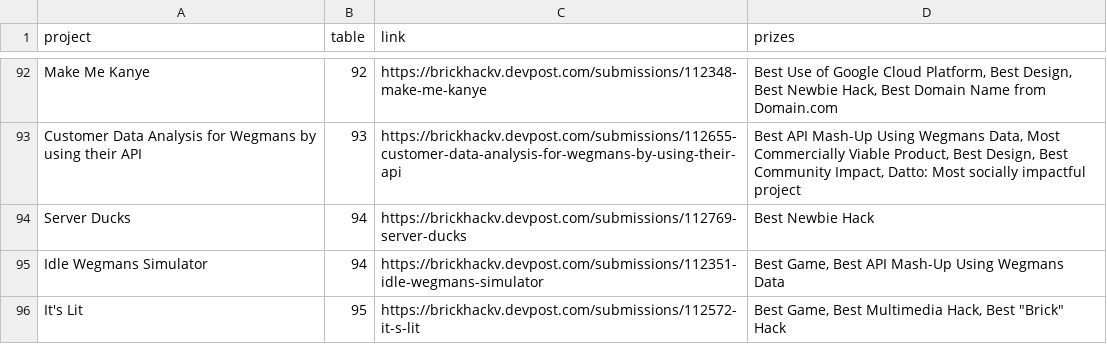
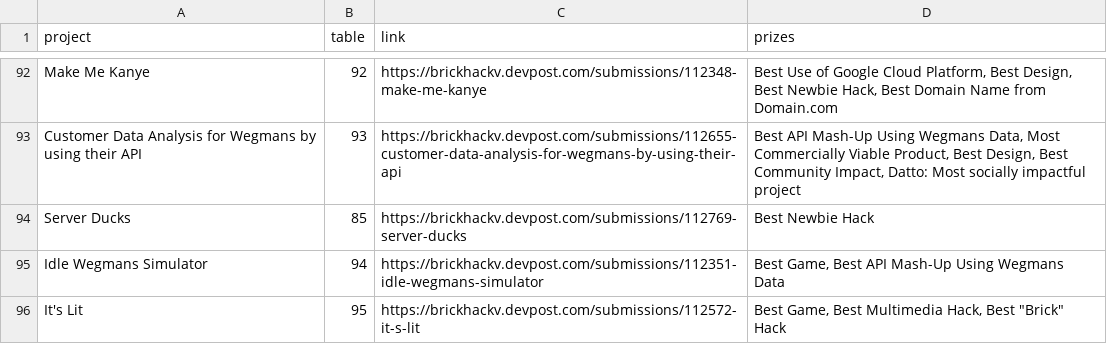
Before and after one commit to codeRIT/expo, a CSV file: data/data.csv, drawn as a sheet; only a part is shown, gaps mark what is left out.

Commit message:
94 -> 85

```diff
--- a/data/data.csv
+++ b/data/data.csv
@@ -93,3 +93,3 @@ Make Me Kanye,92,https://brickhackv.devpost.com/submissions/112348-make-me-kanye
 Customer Data Analysis for Wegmans by using their API,93,https://brickhackv.devpost.com/submissions/112655-customer-data-analysis-for-wegmans-by-using-their-api,"Best API Mash-Up Using Wegmans Data,  Most Commercially Viable Product, Best Design, Best Community Impact, Datto: Most socially impactful project"
-Server Ducks,94,https://brickhackv.devpost.com/submissions/112769-server-ducks,Best Newbie Hack
+Server Ducks,85,https://brickhackv.devpost.com/submissions/112769-server-ducks,Best Newbie Hack
 Idle Wegmans Simulator,94,https://brickhackv.devpost.com/submissions/112351-idle-wegmans-simulator,"Best Game, Best API Mash-Up Using Wegmans Data"
```
